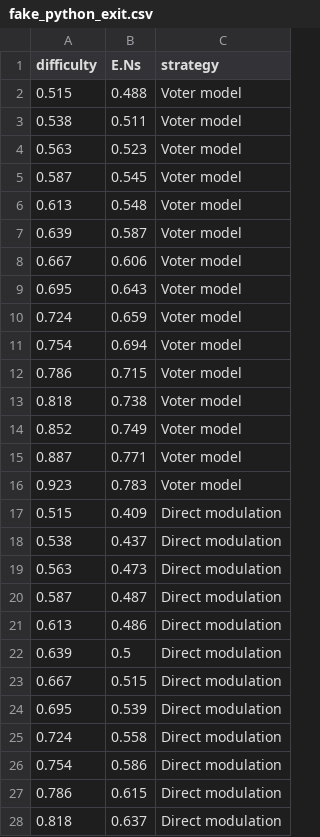
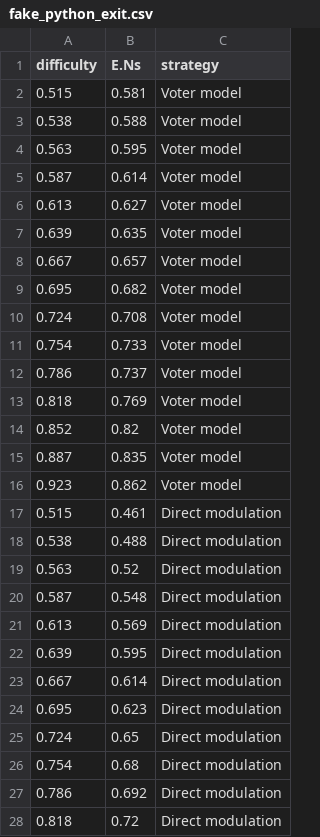
Before and after one commit to Pold87/blockchain-swarm-robotics, a CSV file: evaluation/fake_python_exit.csv, drawn as a sheet; only a part is shown; the diff covers the shown part only.

```diff
--- a/evaluation/fake_python_exit.csv
+++ b/evaluation/fake_python_exit.csv
@@ -1,28 +1,28 @@
 difficulty,E.Ns,strategy
-0.515,0.488,Voter model
-0.538,0.511,Voter model
-0.563,0.523,Voter model
-0.587,0.545,Voter model
-0.613,0.548,Voter model
-0.639,0.587,Voter model
-0.667,0.606,Voter model
-0.695,0.643,Voter model
-0.724,0.659,Voter model
-0.754,0.694,Voter model
-0.786,0.715,Voter model
-0.818,0.738,Voter model
-0.852,0.749,Voter model
-0.887,0.771,Voter model
-0.923,0.783,Voter model
-0.515,0.409,Direct modulation
-0.538,0.437,Direct modulation
-0.563,0.473,Direct modulation
-0.587,0.487,Direct modulation
-0.613,0.486,Direct modulation
-0.639,0.5,Direct modulation
-0.667,0.515,Direct modulation
-0.695,0.539,Direct modulation
-0.724,0.558,Direct modulation
-0.754,0.586,Direct modulation
-0.786,0.615,Direct modulation
-0.818,0.637,Direct modulation
+0.515,0.581,Voter model
+0.538,0.588,Voter model
+0.563,0.595,Voter model
+0.587,0.614,Voter model
+0.613,0.627,Voter model
+0.639,0.635,Voter model
+0.667,0.657,Voter model
+0.695,0.682,Voter model
+0.724,0.708,Voter model
+0.754,0.733,Voter model
+0.786,0.737,Voter model
+0.818,0.769,Voter model
+0.852,0.82,Voter model
+0.887,0.835,Voter model
+0.923,0.862,Voter model
+0.515,0.461,Direct modulation
+0.538,0.488,Direct modulation
+0.563,0.52,Direct modulation
+0.587,0.548,Direct modulation
+0.613,0.569,Direct modulation
+0.639,0.595,Direct modulation
+0.667,0.614,Direct modulation
+0.695,0.623,Direct modulation
+0.724,0.65,Direct modulation
+0.754,0.68,Direct modulation
+0.786,0.692,Direct modulation
+0.818,0.72,Direct modulation
```
Also changed, not shown: 18 edited cells elsewhere in this file, evaluation/fake_python_cons.csv, 2 other files.
